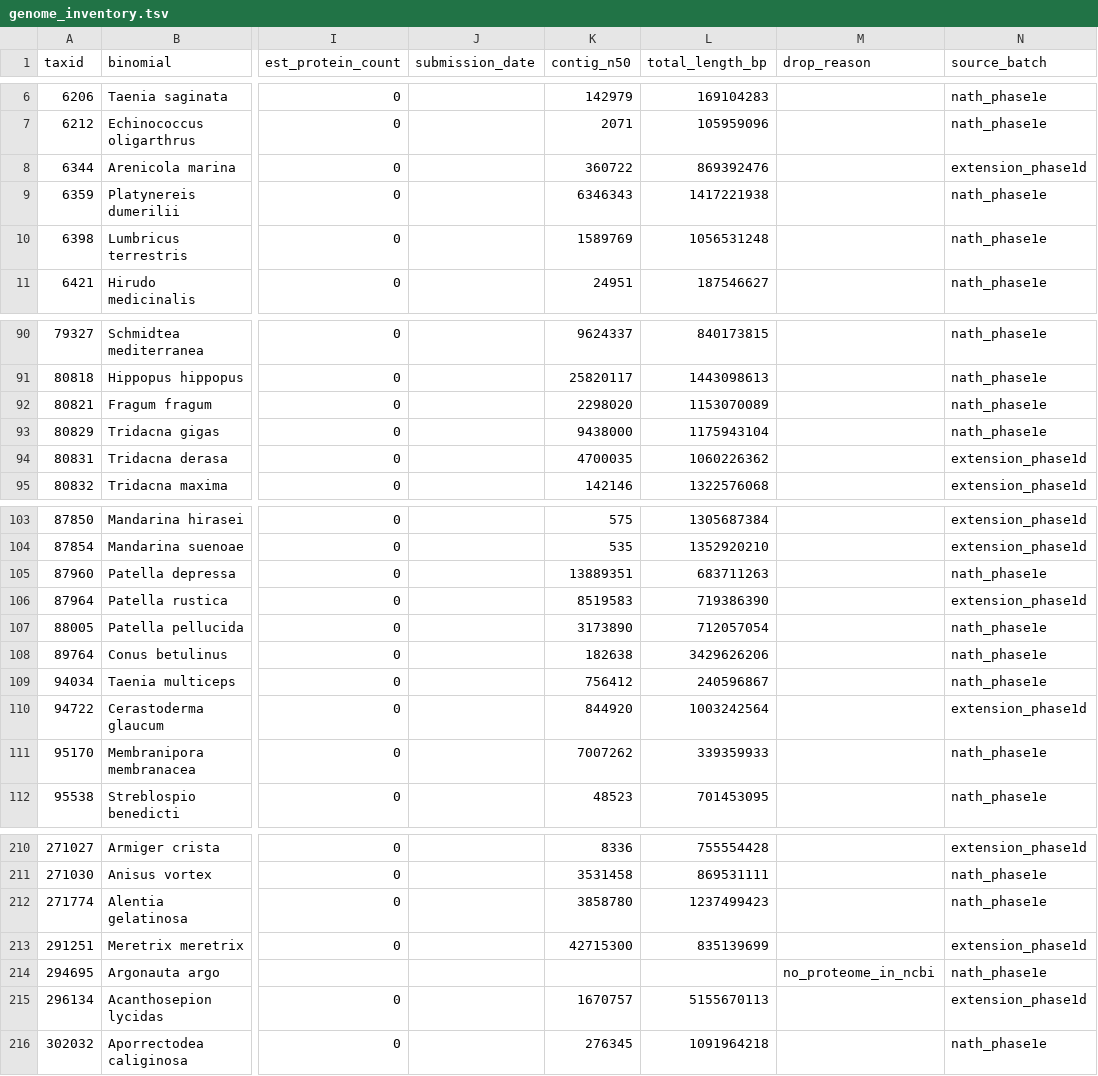
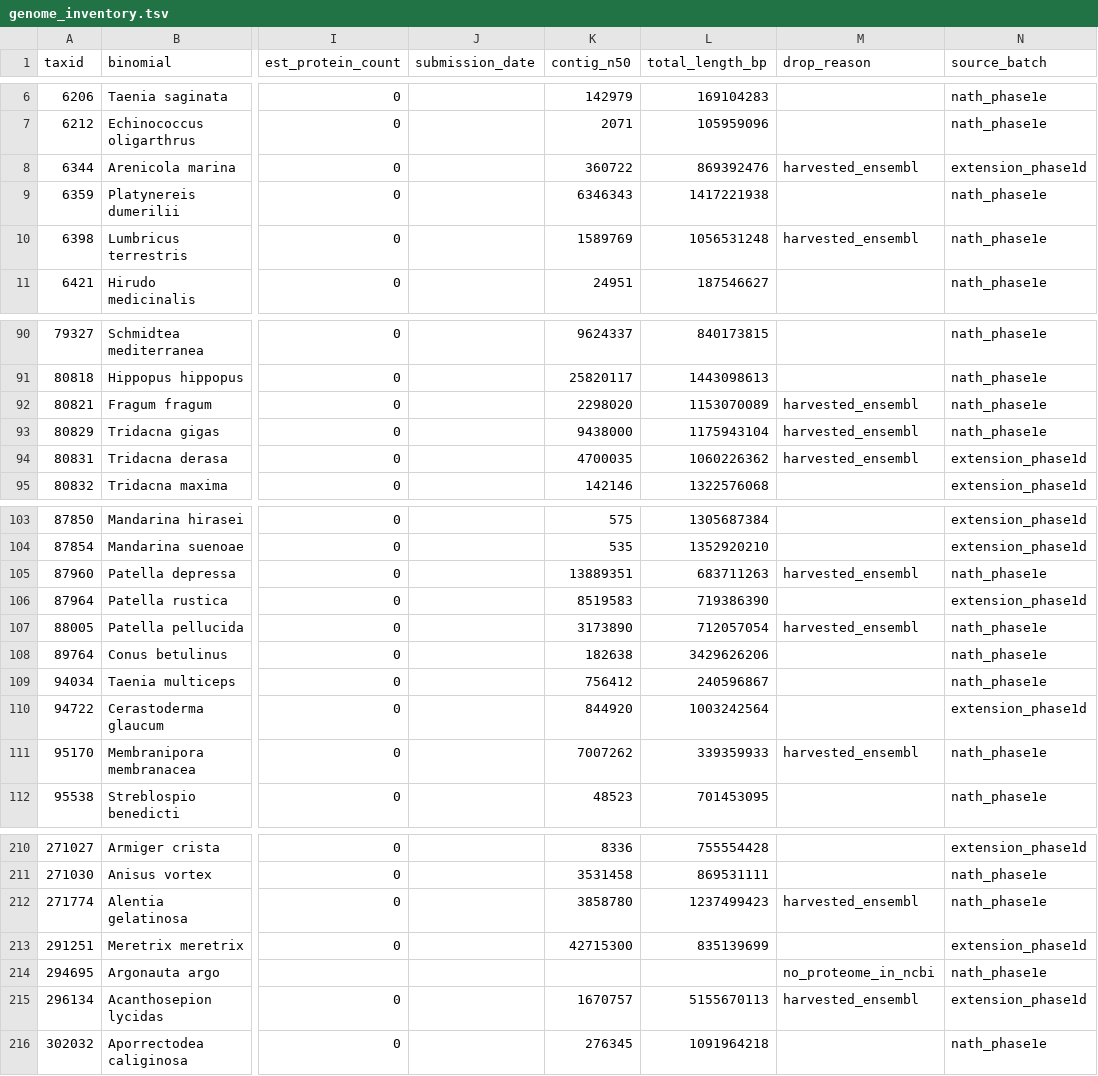
Before and after one commit to invertome/berghia-chemogpcrs, a TSV file: references/species_tree/genome_inventory.tsv, drawn as a sheet; only a part is shown, gaps mark what is left out; the diff covers the shown part only; the diff names each change by its address in the sheet, - before the commit and + after, or states it on an @@ line.

Commit message:
feat(phase1f): harvest Ensembl rapid-release proteomes for 29 already-annotated targets
29 genome-only Phase-1f BRAKER targets have their exact assembly already
annotated by Ensembl rapid-release (27 via the Ensembl pipeline, 2 via
BRAKER); de-novo re-annotation is redundant. Add a harvester that downloads
each protein set with full per-species provenance (source, accession,
production name, annotation provider, geneset release, download URL, access
date, sha256, protein count -> ensembl_rapid_harvest_provenance.tsv), flip
those species to usable in proteome_manifest (source Ensembl_rapid_release;
15 replace prior no_proteome_in_ncbi rows, 14 new; taxids stay unique), and
mark them drop_reason=harvested_ensembl in genome_inventory so both BRAKER
consumers skip them. Shrinks the BRAKER set 437 -> 408.

The 4 same-species-different-assembly cases stay in BRAKER (their Ensembl
annotation is on a different assembly than the genome we hold).

```diff
--- a/references/species_tree/genome_inventory.tsv
+++ b/references/species_tree/genome_inventory.tsv
-M8 (drop_reason): (empty)
+M8 (drop_reason): harvested_ensembl
-M10 (drop_reason): (empty)
+M10 (drop_reason): harvested_ensembl
-M92:M94 (drop_reason): (empty)
+M92:M94 (drop_reason): harvested_ensembl
-M105 (drop_reason): (empty)
+M105 (drop_reason): harvested_ensembl
-M107 (drop_reason): (empty)
+M107 (drop_reason): harvested_ensembl
-M111 (drop_reason): (empty)
+M111 (drop_reason): harvested_ensembl
-M212 (drop_reason): (empty)
+M212 (drop_reason): harvested_ensembl
-M215 (drop_reason): (empty)
+M215 (drop_reason): harvested_ensembl
```
Also changed, not shown: 19 edited cells elsewhere in this file, references/species_tree/proteome_manifest.tsv, 2 other files.
